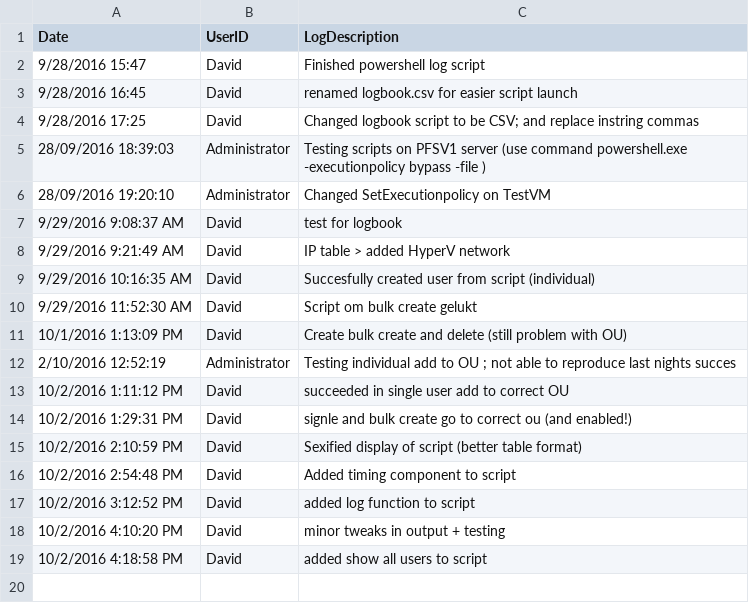
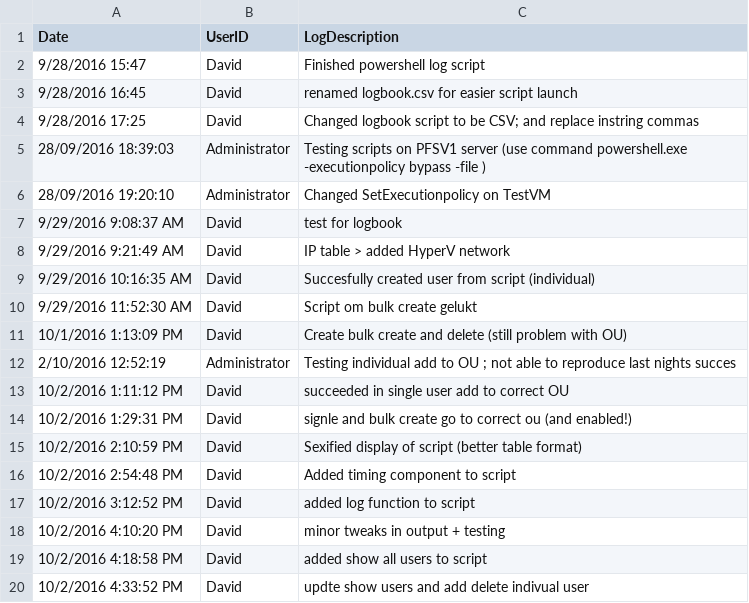
Before and after one commit to DavidLejeune/PS_AD_Users_script, a CSV file: project_logbook.csv, drawn as a sheet.

```diff
--- a/project_logbook.csv
+++ b/project_logbook.csv
@@ -19 +19,2 @@ Date,UserID,LogDescription
 10/2/2016 4:18:58 PM,David,added show all users to script,
+10/2/2016 4:33:52 PM,David,updte show users and add delete indivual user,
```
Also changed, not shown: script_logbook.csv, 1 other file.
